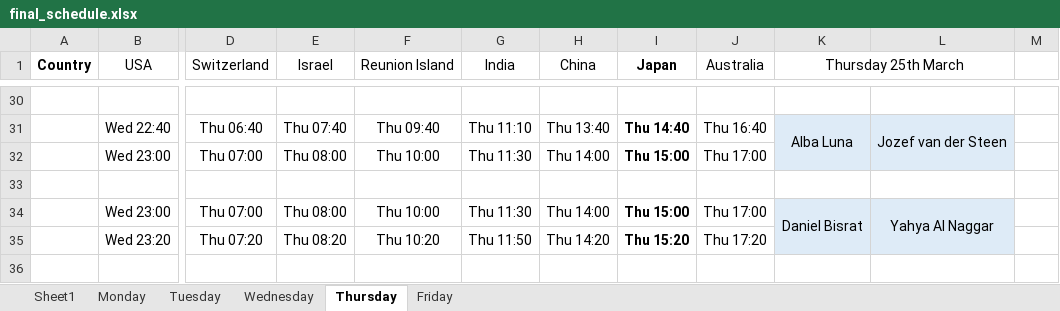
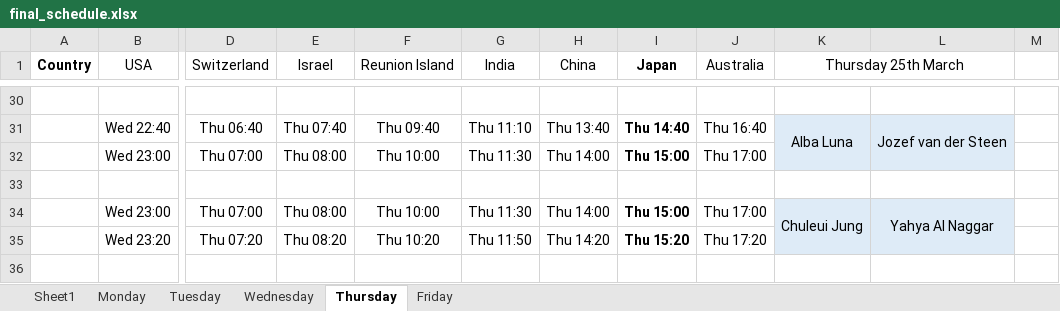
Before and after one commit to honeybeehealth2021/honeybeehealth2021.github.io, an Excel workbook: assets/forms/final_schedule.xlsx, sheet Thursday, drawn as a sheet; only a part is shown, gaps mark what is left out; values as stored, in another font and other column widths than the file's, no borders; the diff names each change by its address in the sheet, - before the commit and + after, or states it on an @@ line.

Commit message:
Update bisrat

```diff
--- a/assets/forms/final_schedule.xlsx (sheet Thursday)
+++ b/assets/forms/final_schedule.xlsx (sheet Thursday)
-K34 (Thursday 25th March): Daniel Bisrat
+K34 (Thursday 25th March): Chuleui Jung
```
Also changed, not shown: 2 other files.
